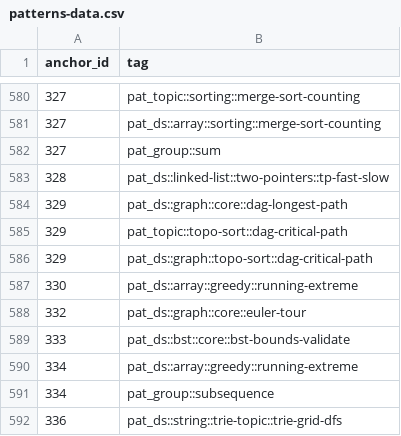
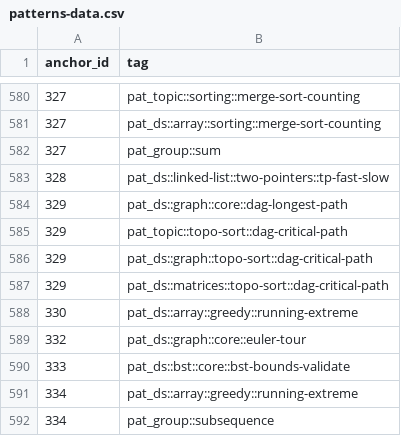
Before and after one commit to pradhapganesanjava/pghubtech, a CSV file: portal/public/patterns-data.csv, drawn as a sheet; only a part is shown, gaps mark what is left out; the shorter side is filled out with more unchanged rows; the diff names each change by its address in the sheet, - before the commit and + after, or states it on an @@ line.

```diff
--- a/portal/public/patterns-data.csv
+++ b/portal/public/patterns-data.csv
+row 587: 329 | pat_ds::matrices::topo-sort::dag-critical-path
```
Also changed, not shown: 2 other files.
